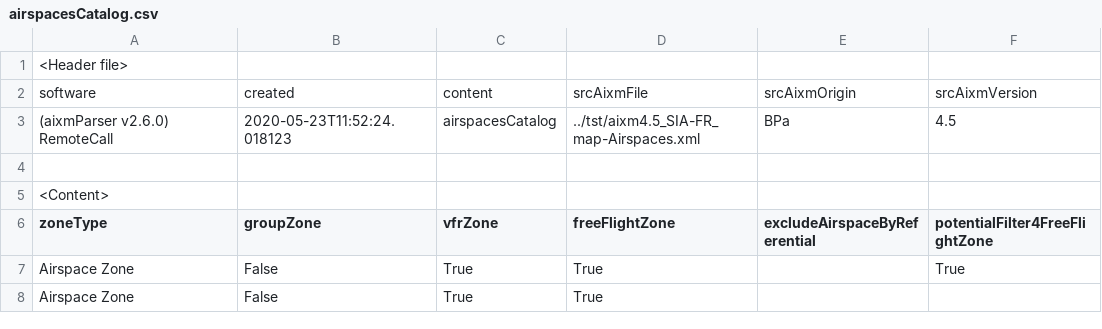
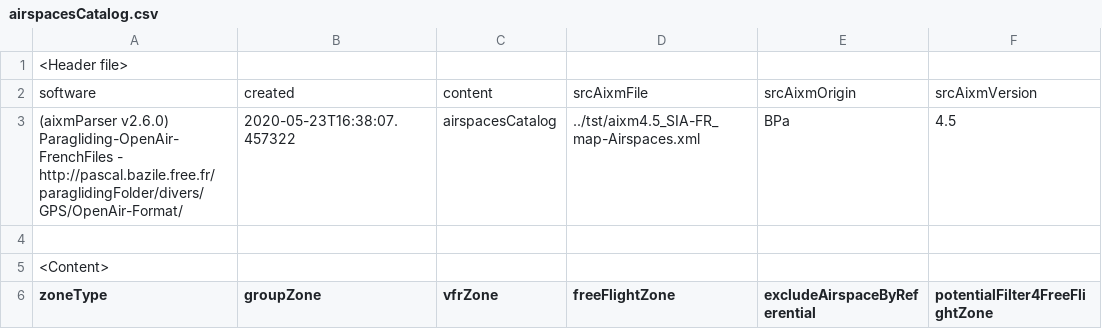
Before and after one commit to cquest/aixmParser, a CSV file: out/airspacesCatalog.csv, drawn as a sheet; only a part is shown; the shorter side is filled out with more unchanged rows; the diff names each change by its address in the sheet, - before the commit and + after, or states it on an @@ line.

```diff
--- a/out/airspacesCatalog.csv
+++ b/out/airspacesCatalog.csv
-A3 (zoneType): (aixmParser v2.6.0) RemoteCall
+A3 (zoneType): (aixmParser v2.6.0) Paragliding-OpenAir-FrenchFiles - http://pascal.bazile.free.fr/paraglidingFolder/divers/GPS/OpenAir-Format/
-B3 (groupZone): 2020-05-23T11:52:24.018123
+B3 (groupZone): 2020-05-23T16:38:07.457322
```
Also changed, not shown: 19 other files.
